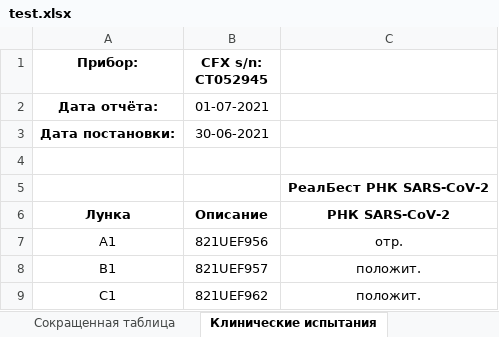
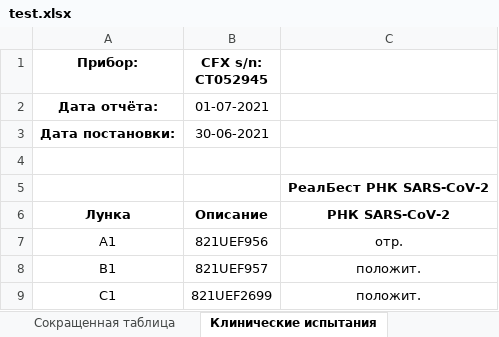
Before and after one commit to Nadenokk/TestsCovid1, an Excel workbook: COVID_19_9880/rezultat_issledov/test.xlsx, sheet Клинические испытания, drawn as a sheet; values as stored, in another font and other column widths than the file's, no borders; the diff names each change by its address in the sheet, - before the commit and + after, or states it on an @@ line.

```diff
--- a/COVID_19_9880/rezultat_issledov/test.xlsx (sheet Клинические испытания)
+++ b/COVID_19_9880/rezultat_issledov/test.xlsx (sheet Клинические испытания)
-B9 (CFX s/n: CT052945): 821UEF962
+B9 (CFX s/n: CT052945): 821UEF2699
```
Also changed, not shown: sheet Сокращенная таблица, sheet Сводная таблица по планшету, sheet Полная таблица 558000000008907, 27 other files.
